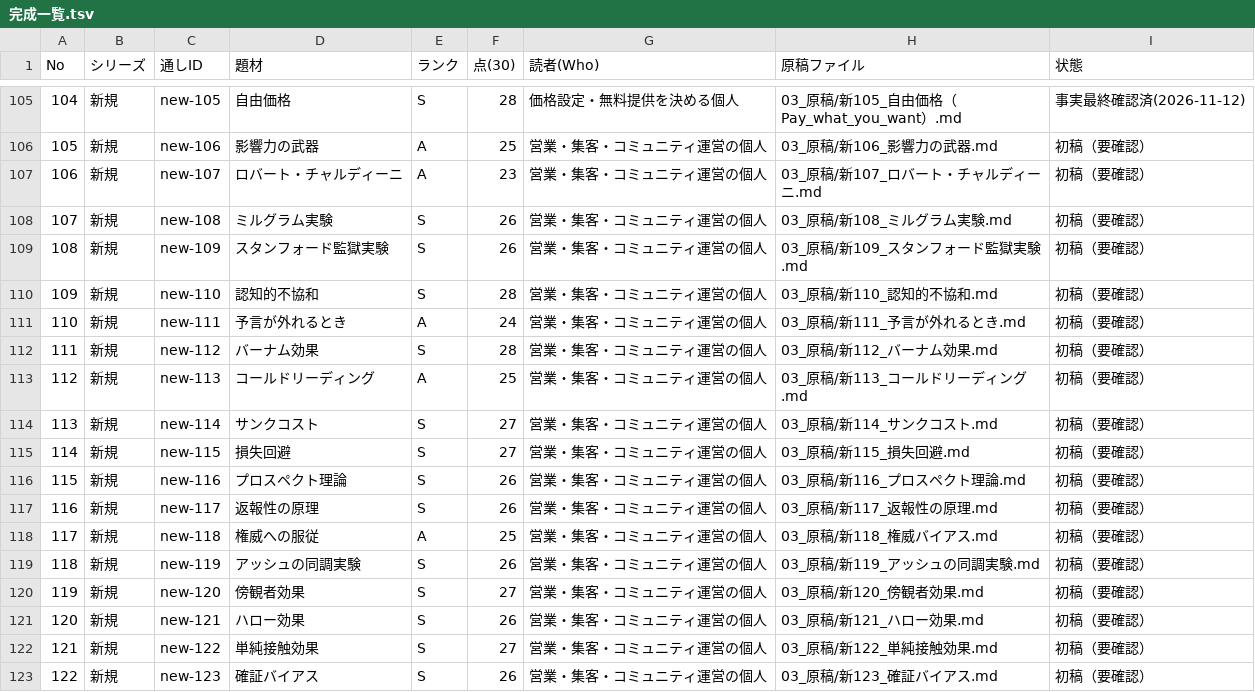
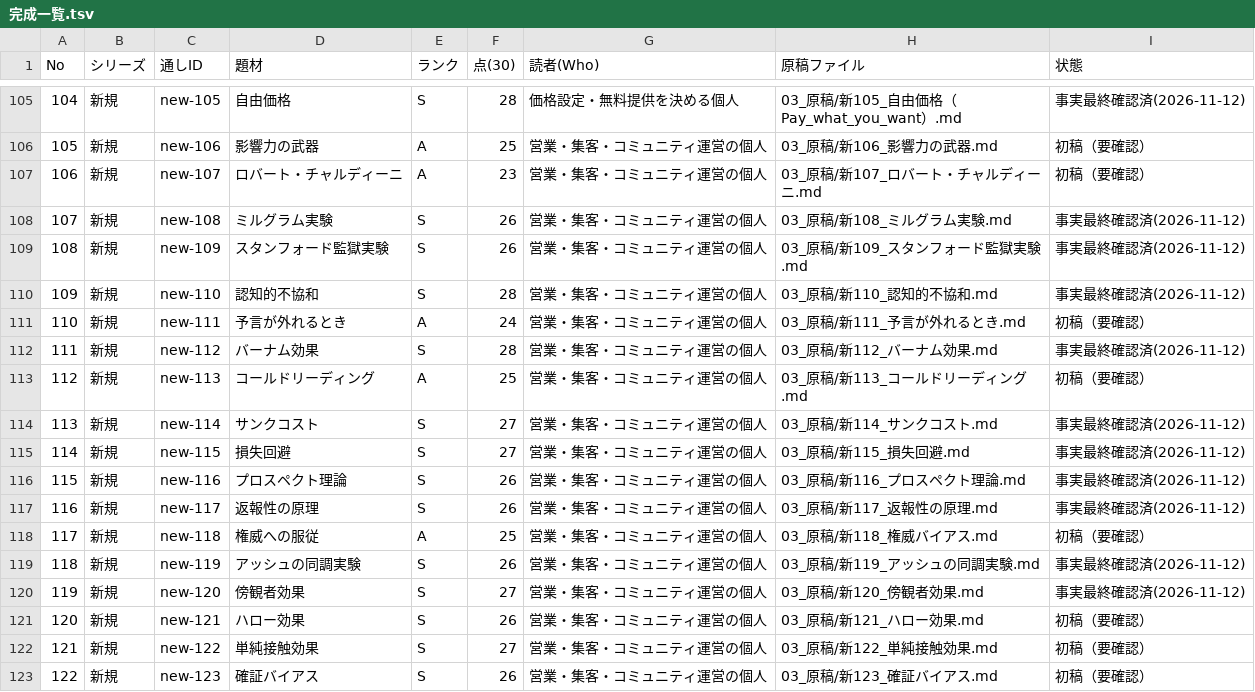
Before and after one commit to rinyan-thai23/saas-tools, a TSV file: 2026-11-10_経済事件コンテンツ/完成一覧.tsv, drawn as a sheet; only a part is shown, gaps mark what is left out.

```diff
--- a/2026-11-10_経済事件コンテンツ/完成一覧.tsv
+++ b/2026-11-10_経済事件コンテンツ/完成一覧.tsv
@@ -107,15 +107,15 @@ No	シリーズ	通しID	題材	ランク	点(30)	読者(Who)	原稿ファイル
 106	新規	new-107	ロバート・チャルディーニ	A	23	営業・集客・コミュニティ運営の個人	03_原稿/新107_ロバート・チャルディーニ.md	初稿（要確認）
-107	新規	new-108	ミルグラム実験	S	26	営業・集客・コミュニティ運営の個人	03_原稿/新108_ミルグラム実験.md	初稿（要確認）
-108	新規	new-109	スタンフォード監獄実験	S	26	営業・集客・コミュニティ運営の個人	03_原稿/新109_スタンフォード監獄実験.md	初稿（要確認）
-109	新規	new-110	認知的不協和	S	28	営業・集客・コミュニティ運営の個人	03_原稿/新110_認知的不協和.md	初稿（要確認）
+107	新規	new-108	ミルグラム実験	S	26	営業・集客・コミュニティ運営の個人	03_原稿/新108_ミルグラム実験.md	事実最終確認済(2026-11-12)
+108	新規	new-109	スタンフォード監獄実験	S	26	営業・集客・コミュニティ運営の個人	03_原稿/新109_スタンフォード監獄実験.md	事実最終確認済(2026-11-12)
+109	新規	new-110	認知的不協和	S	28	営業・集客・コミュニティ運営の個人	03_原稿/新110_認知的不協和.md	事実最終確認済(2026-11-12)
 110	新規	new-111	予言が外れるとき	A	24	営業・集客・コミュニティ運営の個人	03_原稿/新111_予言が外れるとき.md	初稿（要確認）
-111	新規	new-112	バーナム効果	S	28	営業・集客・コミュニティ運営の個人	03_原稿/新112_バーナム効果.md	初稿（要確認）
+111	新規	new-112	バーナム効果	S	28	営業・集客・コミュニティ運営の個人	03_原稿/新112_バーナム効果.md	事実最終確認済(2026-11-12)
 112	新規	new-113	コールドリーディング	A	25	営業・集客・コミュニティ運営の個人	03_原稿/新113_コールドリーディング.md	初稿（要確認）
-113	新規	new-114	サンクコスト	S	27	営業・集客・コミュニティ運営の個人	03_原稿/新114_サンクコスト.md	初稿（要確認）
-114	新規	new-115	損失回避	S	27	営業・集客・コミュニティ運営の個人	03_原稿/新115_損失回避.md	初稿（要確認）
-115	新規	new-116	プロスペクト理論	S	26	営業・集客・コミュニティ運営の個人	03_原稿/新116_プロスペクト理論.md	初稿（要確認）
-116	新規	new-117	返報性の原理	S	26	営業・集客・コミュニティ運営の個人	03_原稿/新117_返報性の原理.md	初稿（要確認）
+113	新規	new-114	サンクコスト	S	27	営業・集客・コミュニティ運営の個人	03_原稿/新114_サンクコスト.md	事実最終確認済(2026-11-12)
+114	新規	new-115	損失回避	S	27	営業・集客・コミュニティ運営の個人	03_原稿/新115_損失回避.md	事実最終確認済(2026-11-12)
+115	新規	new-116	プロスペクト理論	S	26	営業・集客・コミュニティ運営の個人	03_原稿/新116_プロスペクト理論.md	事実最終確認済(2026-11-12)
+116	新規	new-117	返報性の原理	S	26	営業・集客・コミュニティ運営の個人	03_原稿/新117_返報性の原理.md	事実最終確認済(2026-11-12)
 117	新規	new-118	権威への服従	A	25	営業・集客・コミュニティ運営の個人	03_原稿/新118_権威バイアス.md	初稿（要確認）
-118	新規	new-119	アッシュの同調実験	S	26	営業・集客・コミュニティ運営の個人	03_原稿/新119_アッシュの同調実験.md	初稿（要確認）
-119	新規	new-120	傍観者効果	S	27	営業・集客・コミュニティ運営の個人	03_原稿/新120_傍観者効果.md	初稿（要確認）
+118	新規	new-119	アッシュの同調実験	S	26	営業・集客・コミュニティ運営の個人	03_原稿/新119_アッシュの同調実験.md	事実最終確認済(2026-11-12)
+119	新規	new-120	傍観者効果	S	27	営業・集客・コミュニティ運営の個人	03_原稿/新120_傍観者効果.md	事実最終確認済(2026-11-12)
 120	新規	new-121	ハロー効果	S	26	営業・集客・コミュニティ運営の個人	03_原稿/新121_ハロー効果.md	初稿（要確認）
```
Also changed, not shown: 2026-11-10_経済事件コンテンツ/02_進行/事件台帳.tsv, 10 other files.
